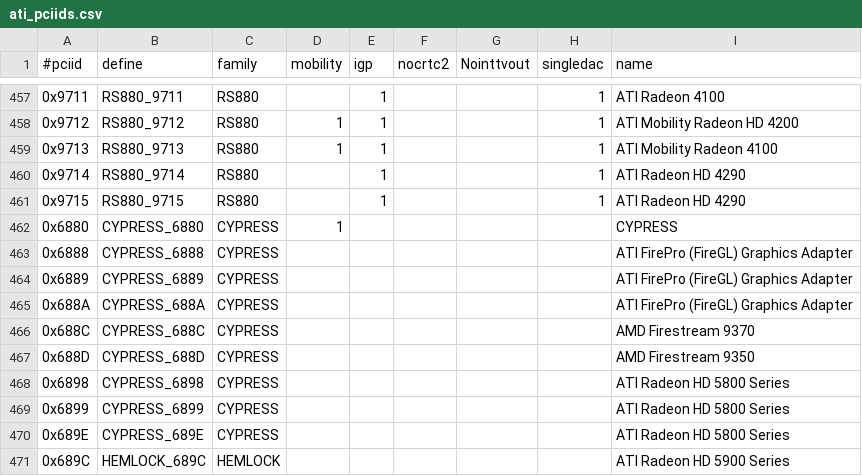
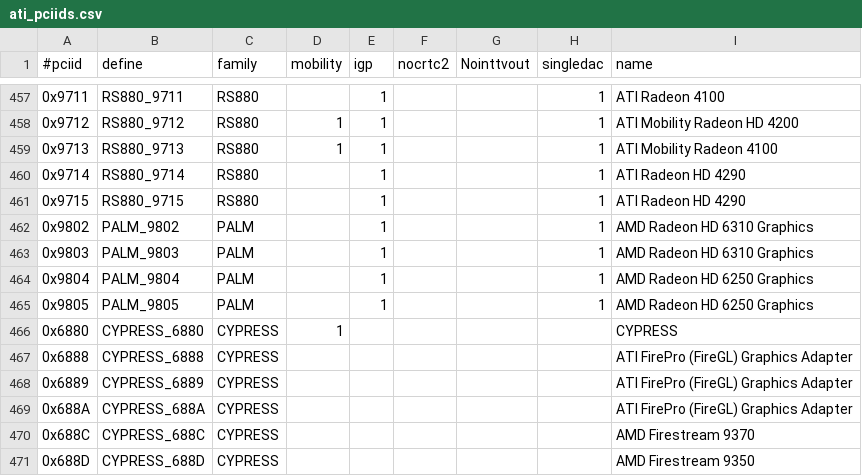
Before and after one commit to RAOF/xf86-video-ati, a CSV file: src/pcidb/ati_pciids.csv, drawn as a sheet; only a part is shown, gaps mark what is left out; the shorter side is filled out with more unchanged rows; the diff names each change by its address in the sheet, - before the commit and + after, or states it on an @@ line.

```diff
--- a/src/pcidb/ati_pciids.csv
+++ b/src/pcidb/ati_pciids.csv
+row 462: 0x9802 | PALM_9802 | PALM |  | 1 |  |  | 1 | AMD Radeon HD 6310 Graphics
+row 463: 0x9803 | PALM_9803 | PALM |  | 1 |  |  | 1 | AMD Radeon HD 6310 Graphics
+row 464: 0x9804 | PALM_9804 | PALM |  | 1 |  |  | 1 | AMD Radeon HD 6250 Graphics
+row 465: 0x9805 | PALM_9805 | PALM |  | 1 |  |  | 1 | AMD Radeon HD 6250 Graphics
```
Also changed, not shown: 5 other files.
